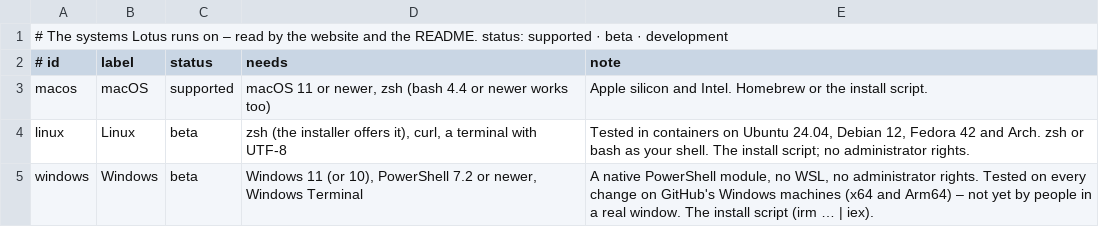
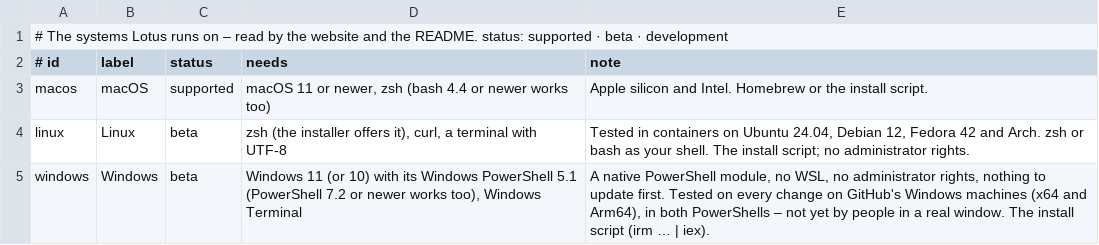
Before and after one commit to Fanxy13/homebrew-lotus, a TSV file: data/platforms.tsv, drawn as a sheet.

```diff
--- a/data/platforms.tsv
+++ b/data/platforms.tsv
@@ -4,2 +4,2 @@ macos	macOS	supported	macOS 11 or newer, zsh (bash 4.4 or newer works too)	Apple
 linux	Linux	beta	zsh (the installer offers it), curl, a terminal with UTF-8	Tested in containers on Ubuntu 24.04, Debian 12, Fedora 42 and Arch. zsh or bash as your shell. The install script; no administrator rights.
-windows	Windows	beta	Windows 11 (or 10), PowerShell 7.2 or newer, Windows Terminal	A native PowerShell module, no WSL, no administrator rights. Tested on every change on GitHub's Windows machines (x64 and Arm64) – not yet by people in a real window. The install script (irm … | iex).
+windows	Windows	beta	Windows 11 (or 10) with its Windows PowerShell 5.1 (PowerShell 7.2 or newer works too), Windows Terminal	A native PowerShell module, no WSL, no administrator rights, nothing to update first. Tested on every change on GitHub's Windows machines (x64 and Arm64), in both PowerShells – not yet by people in a real window. The install script (irm … | iex).
```
Also changed, not shown: data/platform-matrix.tsv, 14 other files.
